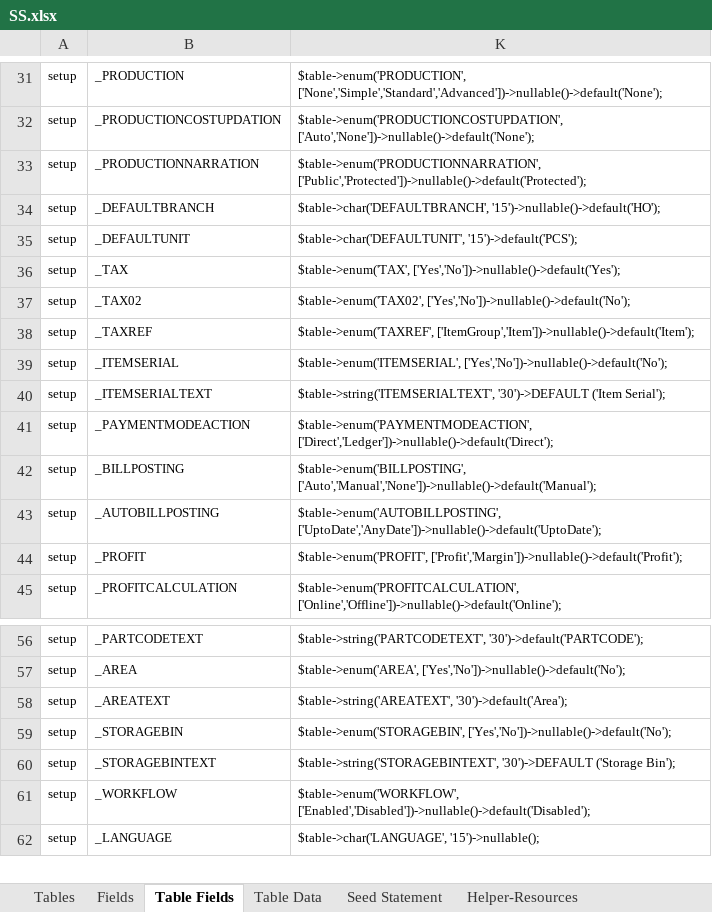
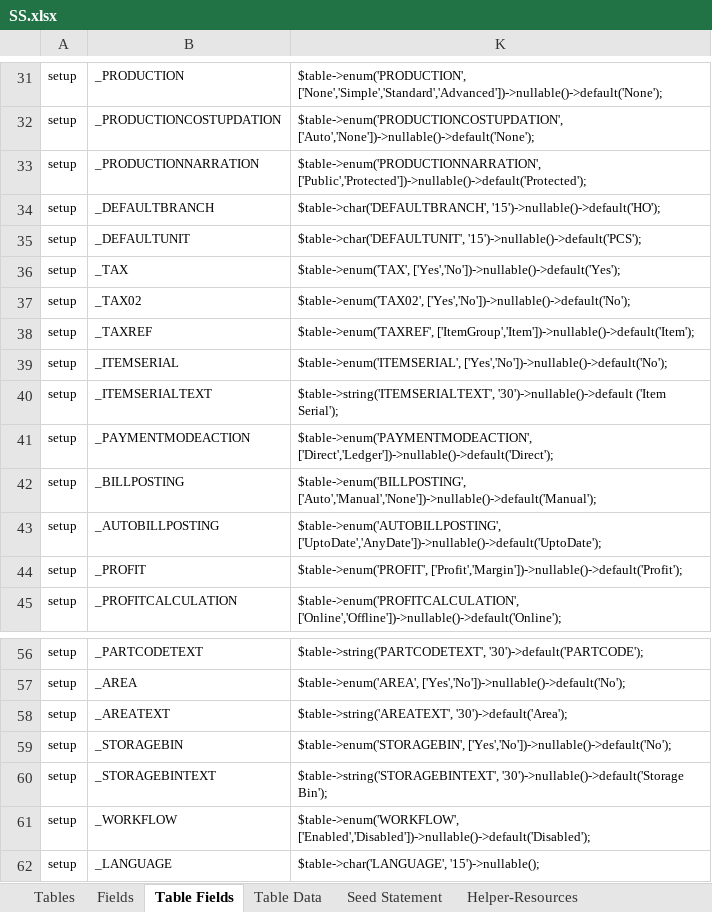
Before and after one commit to MilestoneInnovativeTechnologies/DD, an Excel workbook: SS.xlsx, sheet Table Fields, drawn as a sheet; only a part is shown, gaps mark what is left out; values as stored, in another font and other column widths than the file's, no borders; conditional formats and table styles not drawn; the diff names each change by its address in the sheet, - before the commit and + after, or states it on an @@ line.

Commit message:
Nullable and Default - corrected

```diff
--- a/SS.xlsx (sheet Table Fields)
+++ b/SS.xlsx (sheet Table Fields)
-K35: $table->char('DEFAULTUNIT', '15')->default('PCS');
+K35: $table->char('DEFAULTUNIT', '15')->nullable()->default('PCS');
-K40: $table->string('ITEMSERIALTEXT', '30')->DEFAULT ('Item Serial');
+K40: $table->string('ITEMSERIALTEXT', '30')->nullable()->default ('Item Serial');
-K60: $table->string('STORAGEBINTEXT', '30')->DEFAULT ('Storage Bin');
+K60: $table->string('STORAGEBINTEXT', '30')->nullable()->default('Storage Bin');
```
Also changed, not shown: sheet Fields, hidden cells.
